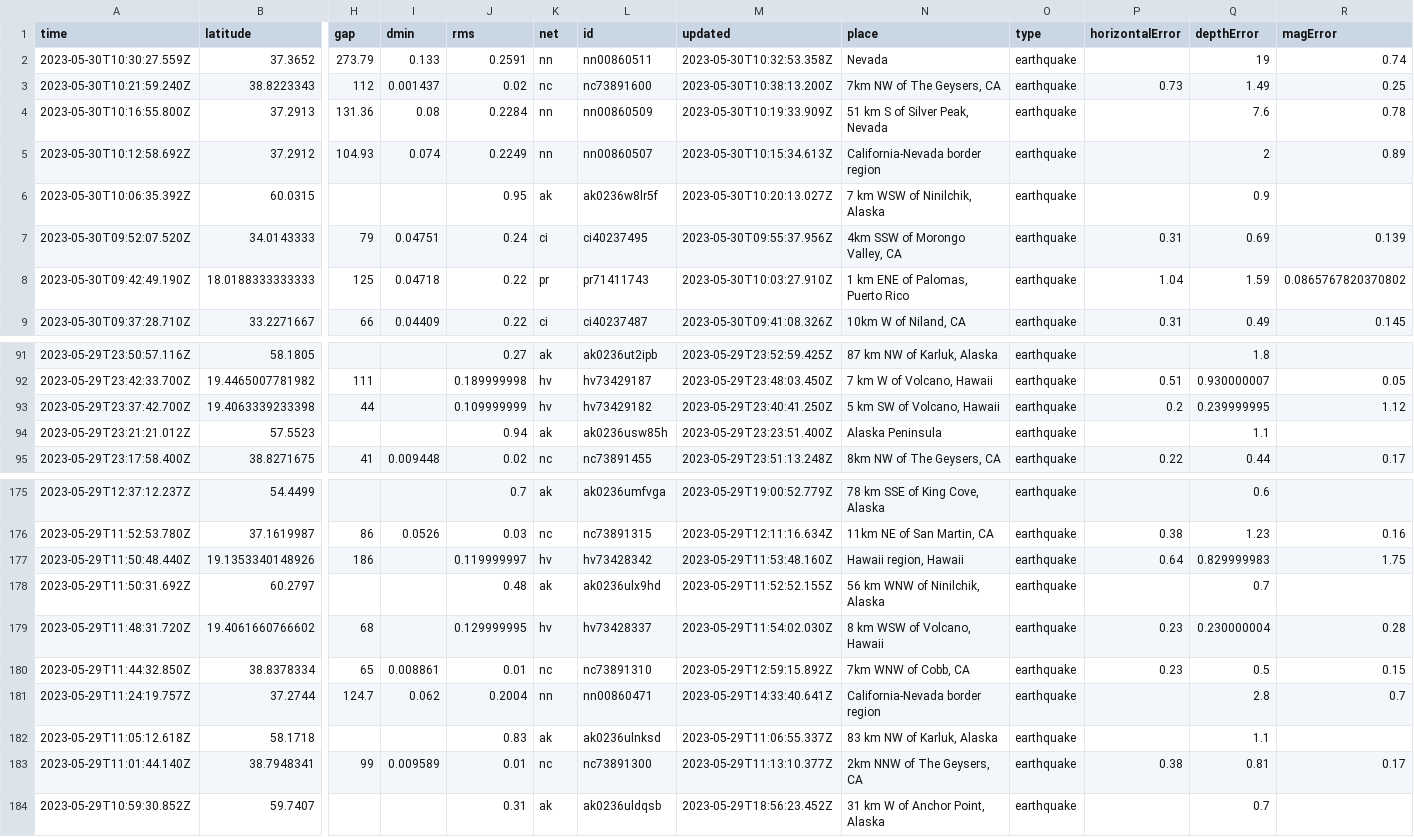
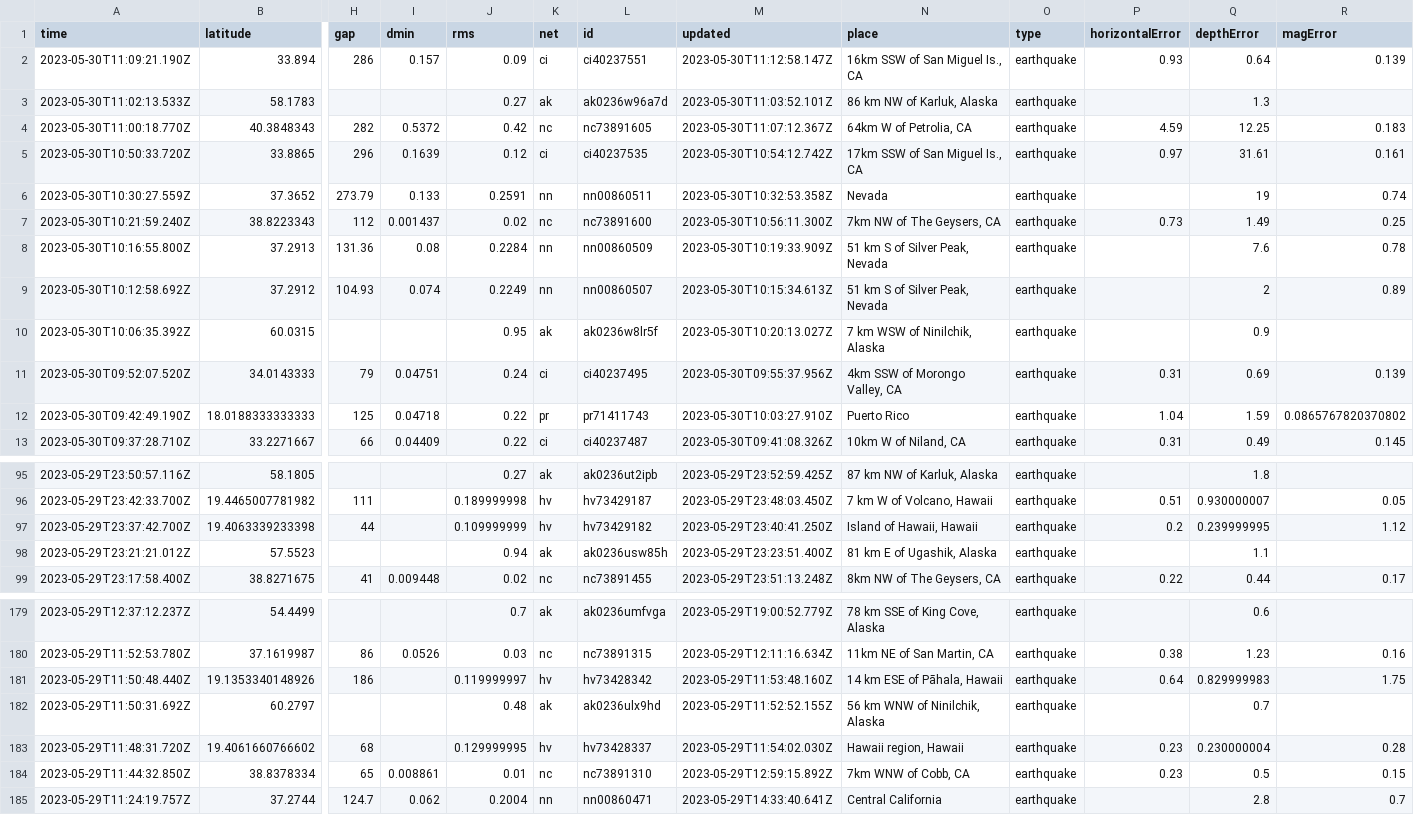
Before and after one commit to ashu-parida-hpe/sample-java-app, a CSV file: quakes.csv, drawn as a sheet; only a part is shown, gaps mark what is left out; removed rows and columns are numbered as before the commit, all else as after; rows hold the shown columns only; the diff covers the shown part only; the diff names each change by its address in the sheet, - before the commit and + after, or states it on an @@ line.

```diff
--- a/quakes.csv
+++ b/quakes.csv
+row 2: 2023-05-30T11:09:21.190Z | 33.894 | 286 | 0.157 | 0.09 | ci | ci40237551 | 2023-05-30T11:12:58.147Z | 16km SSW of San Miguel Is., CA | earthquake | 0.93 | 0.64 | 0.139
+row 3: 2023-05-30T11:02:13.533Z | 58.1783 |  |  | 0.27 | ak | ak0236w96a7d | 2023-05-30T11:03:52.101Z | 86 km NW of Karluk, Alaska | earthquake |  | 1.3
+row 4: 2023-05-30T11:00:18.770Z | 40.3848343 | 282 | 0.5372 | 0.42 | nc | nc73891605 | 2023-05-30T11:07:12.367Z | 64km W of Petrolia, CA | earthquake | 4.59 | 12.25 | 0.183
+row 5: 2023-05-30T10:50:33.720Z | 33.8865 | 296 | 0.1639 | 0.12 | ci | ci40237535 | 2023-05-30T10:54:12.742Z | 17km SSW of San Miguel Is., CA | earthquake | 0.97 | 31.61 | 0.161
-M7 (updated): 2023-05-30T10:38:13.200Z
+M7 (updated): 2023-05-30T10:56:11.300Z
-N9 (place): California-Nevada border region
+N9 (place): 51 km S of Silver Peak, Nevada
-N12 (place): 1 km ENE of Palomas, Puerto Rico
+N12 (place): Puerto Rico
-N97 (place): 5 km SW of Volcano, Hawaii
+N97 (place): Island of Hawaii, Hawaii
-N98 (place): Alaska Peninsula
+N98 (place): 81 km E of Ugashik, Alaska
-N181 (place): Hawaii region, Hawaii
+N181 (place): 14 km ESE of Pāhala, Hawaii
-N183 (place): 8 km WSW of Volcano, Hawaii
+N183 (place): Hawaii region, Hawaii
-N185 (place): California-Nevada border region
+N185 (place): Central California
-row 182: 2023-05-29T11:05:12.618Z | 58.1718 |  |  | 0.83 | ak | ak0236ulnksd | 2023-05-29T11:06:55.337Z | 83 km NW of Karluk, Alaska | earthquake |  | 1.1
-row 183: 2023-05-29T11:01:44.140Z | 38.7948341 | 99 | 0.009589 | 0.01 | nc | nc73891300 | 2023-05-29T11:13:10.377Z | 2km NNW of The Geysers, CA | earthquake | 0.38 | 0.81 | 0.17
-row 184: 2023-05-29T10:59:30.852Z | 59.7407 |  |  | 0.31 | ak | ak0236uldqsb | 2023-05-29T18:56:23.452Z | 31 km W of Anchor Point, Alaska | earthquake |  | 0.7
```
Also changed, not shown: 26 edited cells elsewhere in this file.
